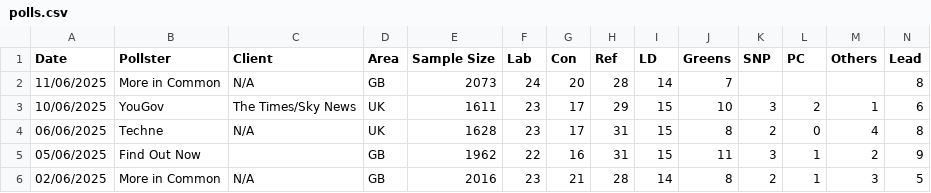
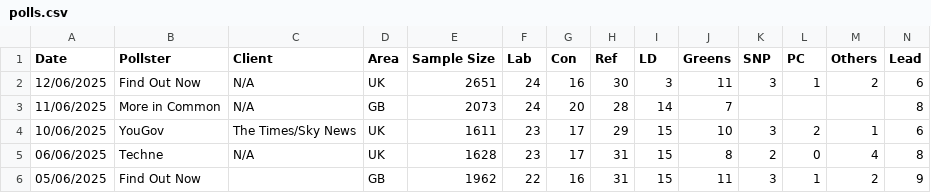
Before and after one commit to stock144/data-portfolio, a CSV file: Polling_project/polls.csv, drawn as a sheet; only a part is shown; the shorter side is filled out with more unchanged rows; the diff names each change by its address in the sheet, - before the commit and + after, or states it on an @@ line.

Commit message:
updated poll - FON

```diff
--- a/Polling_project/polls.csv
+++ b/Polling_project/polls.csv
+row 2: 12/06/2025 | Find Out Now | N/A | UK | 2651 | 24 | 16 | 30 | 3 | 11 | 3 | 1 | 2 | 6
```
Also changed, not shown: 4 other files.
